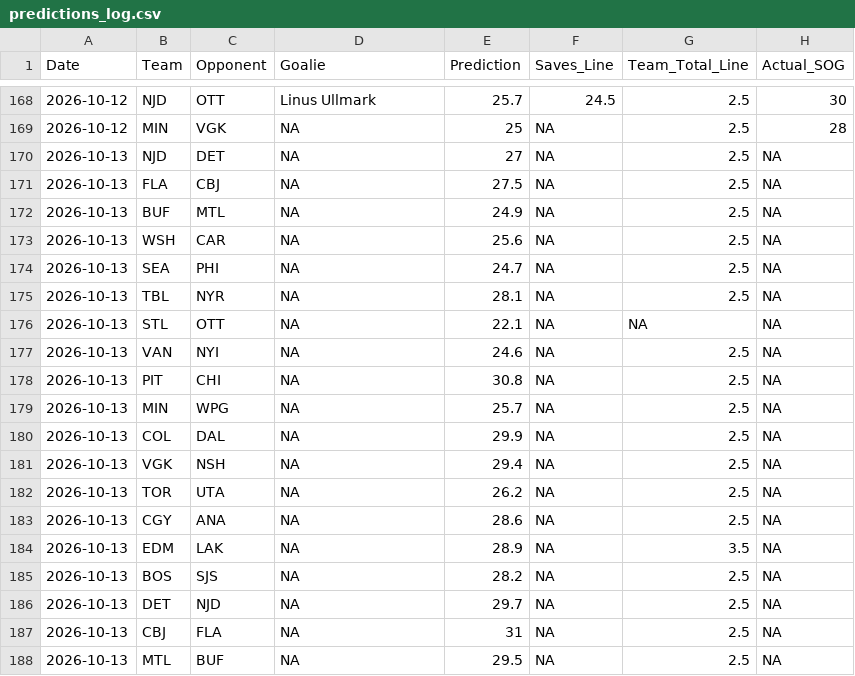
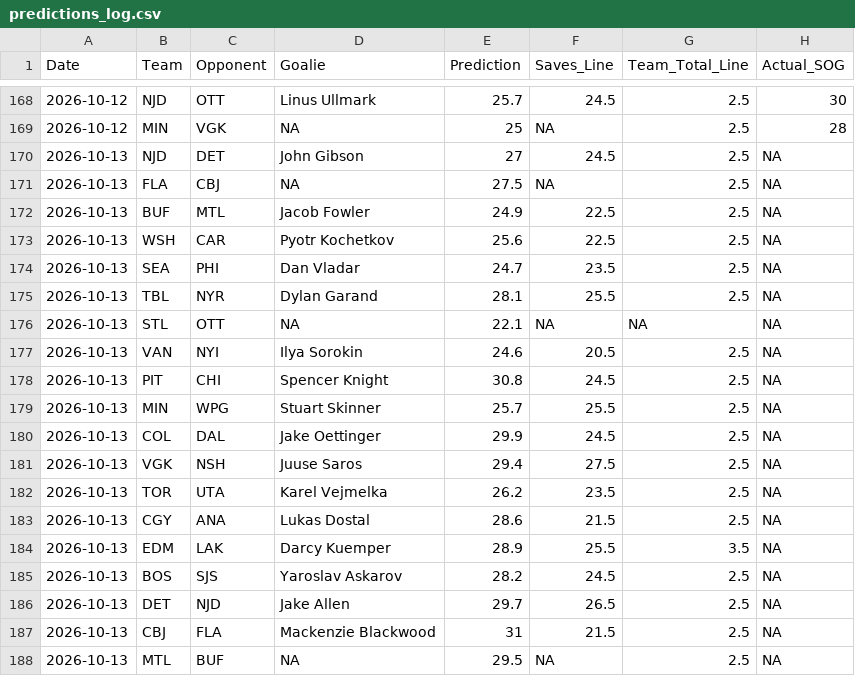
Before and after one commit to rysohn/nhl-sog-model, a CSV file: predictions_log.csv, drawn as a sheet; only a part is shown, gaps mark what is left out; the diff covers the shown part only.

```diff
--- a/predictions_log.csv
+++ b/predictions_log.csv
@@ -169,20 +169,20 @@ Date,Team,Opponent,Goalie,Prediction,Saves_Line,Team_Total_Line,Actual_SOG
 2026-10-12,MIN,VGK,NA,25,NA,2.5,28
-2026-10-13,NJD,DET,NA,27,NA,2.5,NA
+2026-10-13,NJD,DET,John Gibson,27,24.5,2.5,NA
 2026-10-13,FLA,CBJ,NA,27.5,NA,2.5,NA
-2026-10-13,BUF,MTL,NA,24.9,NA,2.5,NA
-2026-10-13,WSH,CAR,NA,25.6,NA,2.5,NA
-2026-10-13,SEA,PHI,NA,24.7,NA,2.5,NA
-2026-10-13,TBL,NYR,NA,28.1,NA,2.5,NA
+2026-10-13,BUF,MTL,Jacob Fowler,24.9,22.5,2.5,NA
+2026-10-13,WSH,CAR,Pyotr Kochetkov,25.6,22.5,2.5,NA
+2026-10-13,SEA,PHI,Dan Vladar,24.7,23.5,2.5,NA
+2026-10-13,TBL,NYR,Dylan Garand,28.1,25.5,2.5,NA
 2026-10-13,STL,OTT,NA,22.1,NA,NA,NA
-2026-10-13,VAN,NYI,NA,24.6,NA,2.5,NA
-2026-10-13,PIT,CHI,NA,30.8,NA,2.5,NA
-2026-10-13,MIN,WPG,NA,25.7,NA,2.5,NA
-2026-10-13,COL,DAL,NA,29.9,NA,2.5,NA
-2026-10-13,VGK,NSH,NA,29.4,NA,2.5,NA
-2026-10-13,TOR,UTA,NA,26.2,NA,2.5,NA
-2026-10-13,CGY,ANA,NA,28.6,NA,2.5,NA
-2026-10-13,EDM,LAK,NA,28.9,NA,3.5,NA
-2026-10-13,BOS,SJS,NA,28.2,NA,2.5,NA
-2026-10-13,DET,NJD,NA,29.7,NA,2.5,NA
-2026-10-13,CBJ,FLA,NA,31,NA,2.5,NA
+2026-10-13,VAN,NYI,Ilya Sorokin,24.6,20.5,2.5,NA
+2026-10-13,PIT,CHI,Spencer Knight,30.8,24.5,2.5,NA
+2026-10-13,MIN,WPG,Stuart Skinner,25.7,25.5,2.5,NA
+2026-10-13,COL,DAL,Jake Oettinger,29.9,24.5,2.5,NA
+2026-10-13,VGK,NSH,Juuse Saros,29.4,27.5,2.5,NA
+2026-10-13,TOR,UTA,Karel Vejmelka,26.2,23.5,2.5,NA
+2026-10-13,CGY,ANA,Lukas Dostal,28.6,21.5,2.5,NA
+2026-10-13,EDM,LAK,Darcy Kuemper,28.9,25.5,3.5,NA
+2026-10-13,BOS,SJS,Yaroslav Askarov,28.2,24.5,2.5,NA
+2026-10-13,DET,NJD,Jake Allen,29.7,26.5,2.5,NA
+2026-10-13,CBJ,FLA,Mackenzie Blackwood,31,21.5,2.5,NA
 2026-10-13,MTL,BUF,NA,29.5,NA,2.5,NA
```
Also changed, not shown: 16 edited cells elsewhere in this file, 2 other files.
